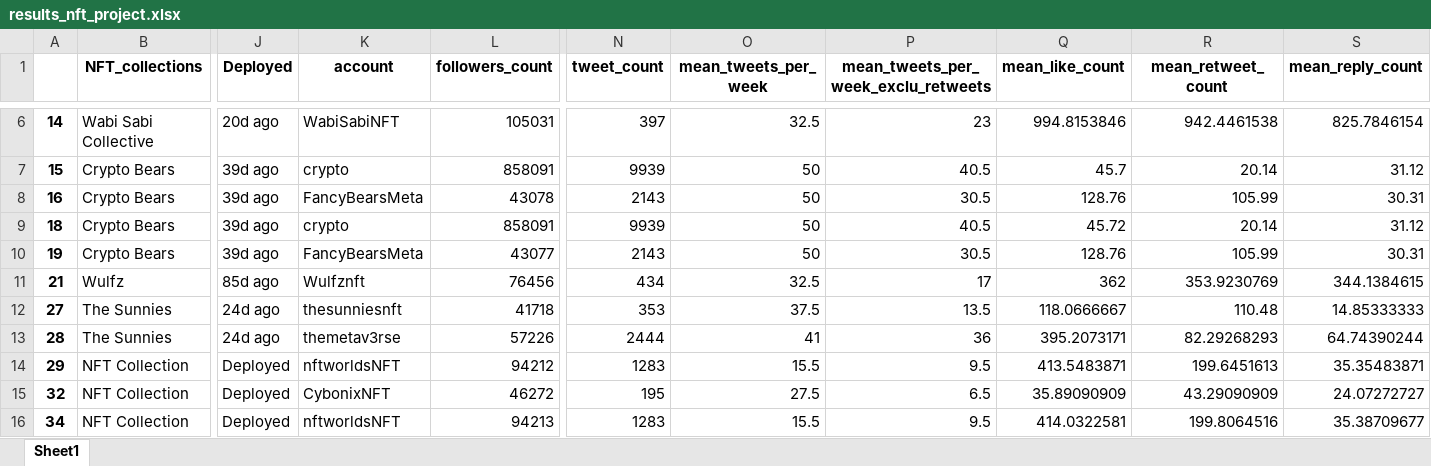
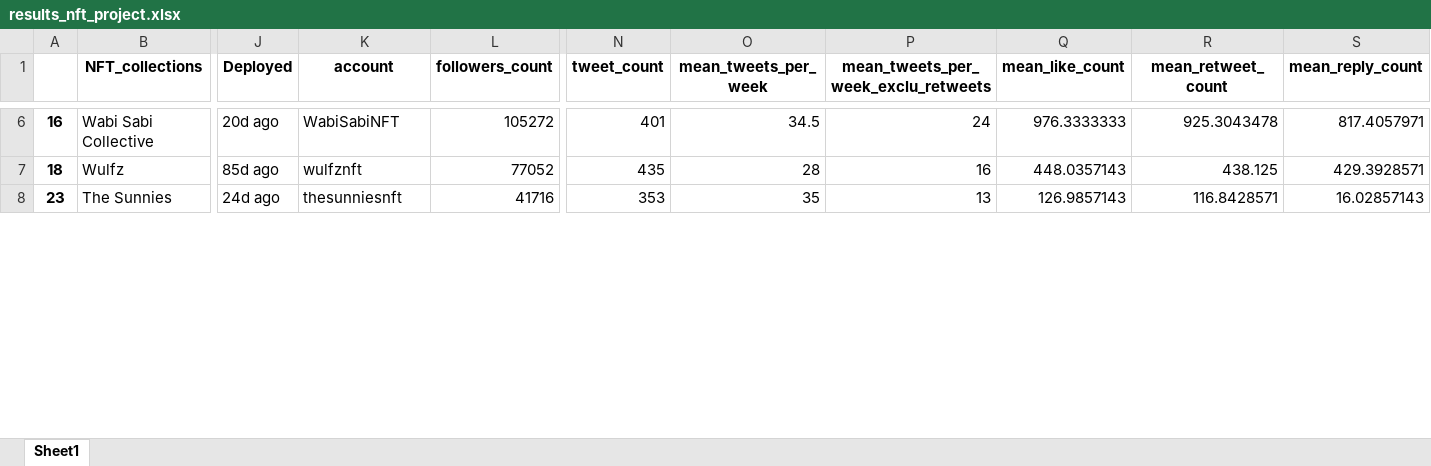
Before and after one commit to June911/find_hot_nft_with_twitter, an Excel workbook: results/results_nft_project.xlsx, sheet Sheet1, drawn as a sheet; only a part is shown, gaps mark what is left out; values as stored, in another font and other column widths than the file's, no borders; removed rows and columns are numbered as before the commit, all else as after; rows hold the shown columns only; the diff covers the shown part only; the diff names each change by its address in the sheet, - before the commit and + after, or states it on an @@ line.

```diff
--- a/results/results_nft_project.xlsx (sheet Sheet1)
+++ b/results/results_nft_project.xlsx (sheet Sheet1)
-A6: 14
+A6: 16
-L6 (followers_count): 105031
+L6 (followers_count): 105272
-N6 (tweet_count): 397
+N6 (tweet_count): 401
-O6 (mean_tweets_per_week): 32.5
+O6 (mean_tweets_per_week): 34.5
-P6: 23
+P6: 24
-Q6 (mean_like_count): 994.8153846
+Q6 (mean_like_count): 976.3333333
-R6 (mean_retweet_count): 942.4461538
+R6 (mean_retweet_count): 925.3043478
-S6 (mean_reply_count): 825.7846154
+S6 (mean_reply_count): 817.4057971
-row 7: 15 | Crypto Bears | 39d ago | crypto | 858091 | 9939 | 50 | 40.5 | 45.7 | 20.14 | 31.12
-row 8: 16 | Crypto Bears | 39d ago | FancyBearsMeta | 43078 | 2143 | 50 | 30.5 | 128.76 | 105.99 | 30.31
-row 9: 18 | Crypto Bears | 39d ago | crypto | 858091 | 9939 | 50 | 40.5 | 45.72 | 20.14 | 31.12
-row 10: 19 | Crypto Bears | 39d ago | FancyBearsMeta | 43077 | 2143 | 50 | 30.5 | 128.76 | 105.99 | 30.31
-A7: 21
+A7: 18
-K7 (account): Wulfznft
+K7 (account): wulfznft
-L7 (followers_count): 76456
+L7 (followers_count): 77052
-N7 (tweet_count): 434
+N7 (tweet_count): 435
-O7 (mean_tweets_per_week): 32.5
+O7 (mean_tweets_per_week): 28
-P7: 17
+P7: 16
-Q7 (mean_like_count): 362
+Q7 (mean_like_count): 448.0357143
-R7 (mean_retweet_count): 353.9230769
+R7 (mean_retweet_count): 438.125
-S7 (mean_reply_count): 344.1384615
+S7 (mean_reply_count): 429.3928571
-A8: 27
+A8: 23
-L8 (followers_count): 41718
+L8 (followers_count): 41716
-O8 (mean_tweets_per_week): 37.5
+O8 (mean_tweets_per_week): 35
-P8: 13.5
+P8: 13
-Q8 (mean_like_count): 118.0666667
+Q8 (mean_like_count): 126.9857143
-R8 (mean_retweet_count): 110.48
+R8 (mean_retweet_count): 116.8428571
-S8 (mean_reply_count): 14.85333333
+S8 (mean_reply_count): 16.02857143
-row 13: 28 | The Sunnies | 24d ago | themetav3rse | 57226 | 2444 | 41 | 36 | 395.2073171 | 82.29268293 | 64.74390244
-row 14: 29 | NFT Collection | Deployed | nftworldsNFT | 94212 | 1283 | 15.5 | 9.5 | 413.5483871 | 199.6451613 | 35.35483871
-row 15: 32 | NFT Collection | Deployed | CybonixNFT | 46272 | 195 | 27.5 | 6.5 | 35.89090909 | 43.29090909 | 24.07272727
-row 16: 34 | NFT Collection | Deployed | nftworldsNFT | 94213 | 1283 | 15.5 | 9.5 | 414.0322581 | 199.8064516 | 35.38709677
```
Also changed, not shown: 2 added rows, 6 removed rows and 108 edited cells elsewhere in this sheet, data/nansen_nft_paradise_handled.xlsx, 6 other files.
